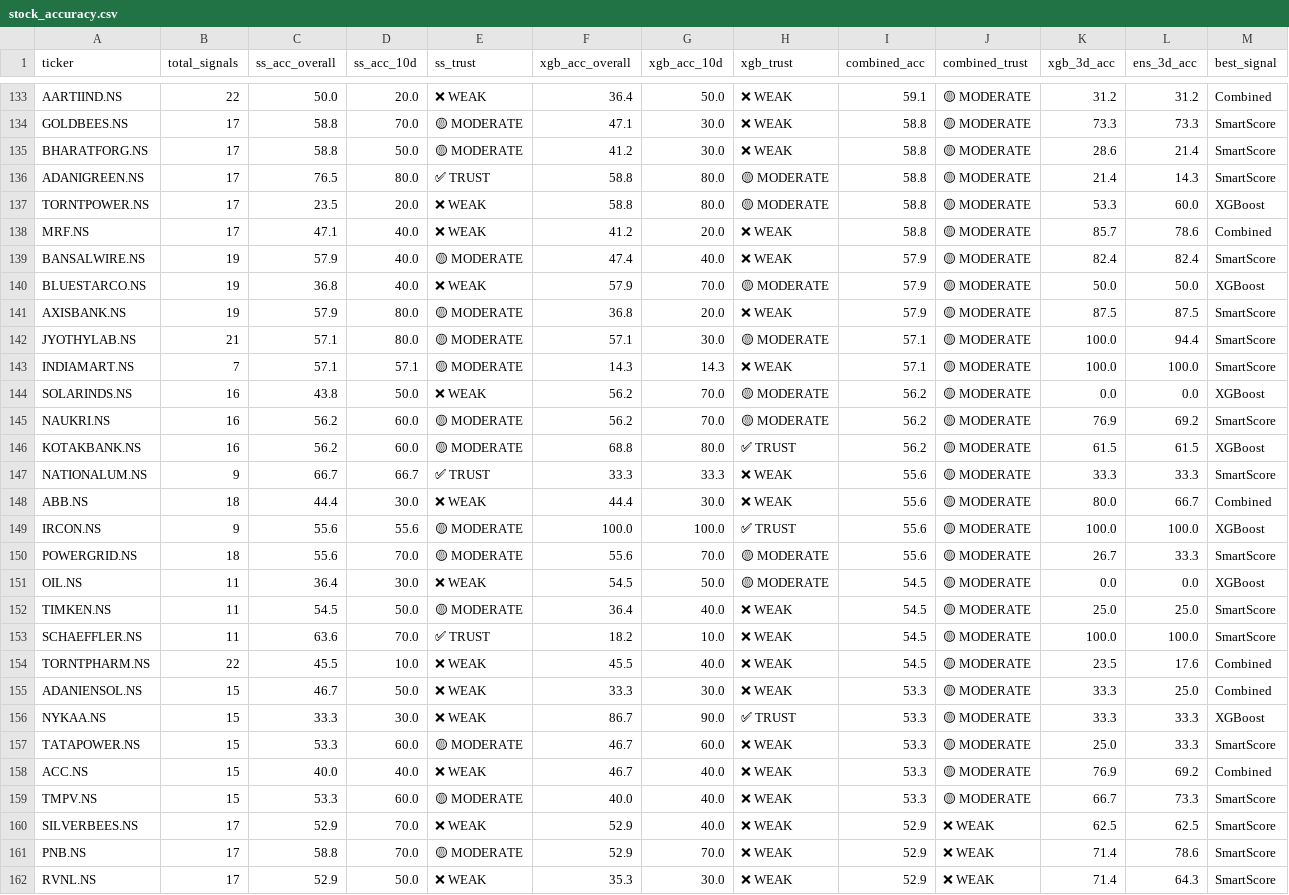
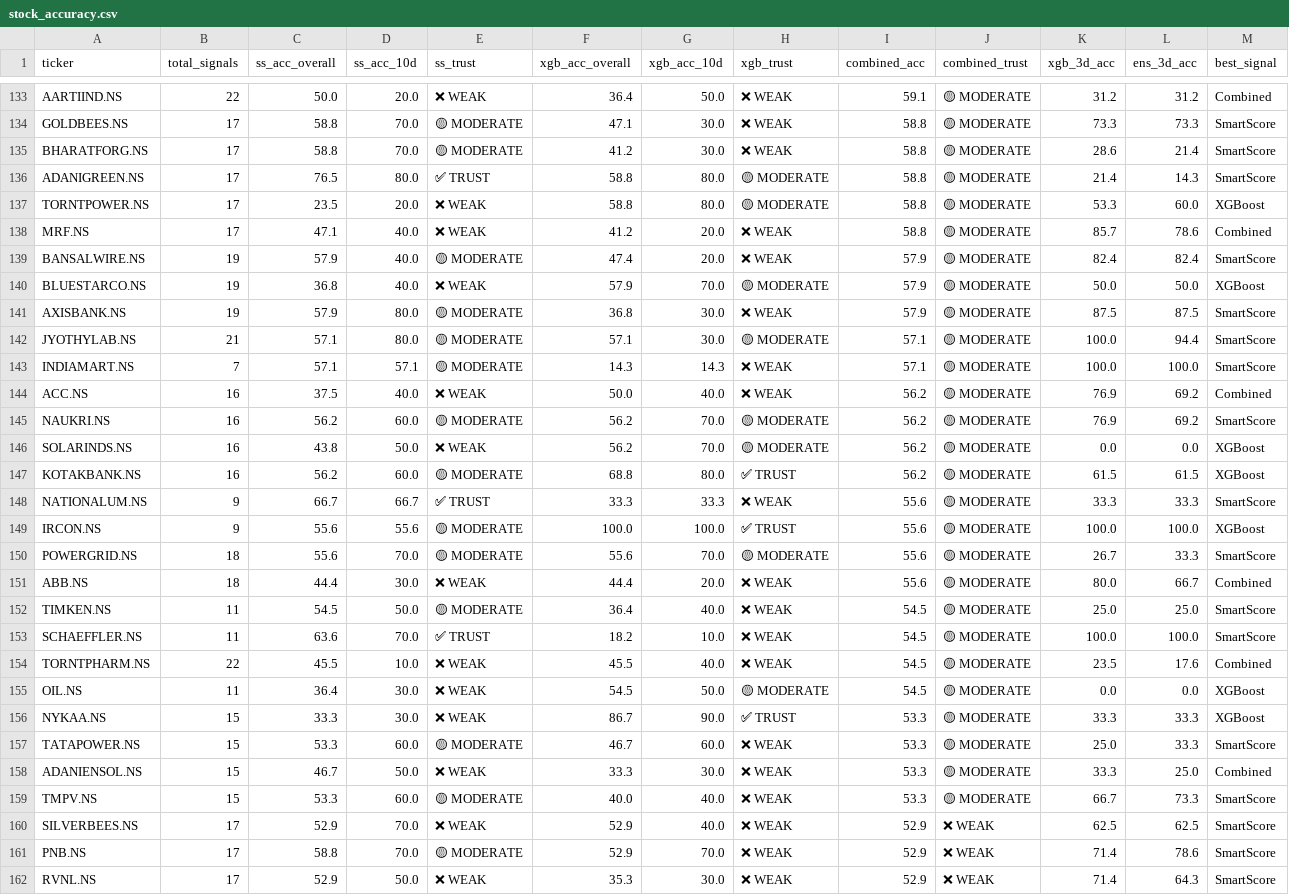
Before and after one commit to NGowthamKumar/Stock_Sentiment, a CSV file: data/stock_accuracy.csv, drawn as a sheet; only a part is shown, gaps mark what is left out; the diff covers the shown part only.

```diff
--- a/data/stock_accuracy.csv
+++ b/data/stock_accuracy.csv
@@ -134,3 +134,3 @@ AARTIIND.NS,22,50.0,20.0,❌ WEAK,36.4,50.0,❌ WEAK,59.1,🟡 MODERATE,31.2,31.
 GOLDBEES.NS,17,58.8,70.0,🟡 MODERATE,47.1,30.0,❌ WEAK,58.8,🟡 MODERATE,73.3,73.3,SmartScore
-BHARATFORG.NS,17,58.8,50.0,🟡 MODERATE,41.2,30.0,❌ WEAK,58.8,🟡 MODERATE,28.6,21.4,SmartScore
+BHARATFORG.NS,17,58.8,70.0,🟡 MODERATE,41.2,30.0,❌ WEAK,58.8,🟡 MODERATE,28.6,21.4,SmartScore
 ADANIGREEN.NS,17,76.5,80.0,✅ TRUST,58.8,80.0,🟡 MODERATE,58.8,🟡 MODERATE,21.4,14.3,SmartScore
@@ -138,15 +138,15 @@ TORNTPOWER.NS,17,23.5,20.0,❌ WEAK,58.8,80.0,🟡 MODERATE,58.8,🟡 MODERATE,5
 MRF.NS,17,47.1,40.0,❌ WEAK,41.2,20.0,❌ WEAK,58.8,🟡 MODERATE,85.7,78.6,Combined
-BANSALWIRE.NS,19,57.9,40.0,🟡 MODERATE,47.4,40.0,❌ WEAK,57.9,🟡 MODERATE,82.4,82.4,SmartScore
+BANSALWIRE.NS,19,57.9,40.0,🟡 MODERATE,47.4,20.0,❌ WEAK,57.9,🟡 MODERATE,82.4,82.4,SmartScore
 BLUESTARCO.NS,19,36.8,40.0,❌ WEAK,57.9,70.0,🟡 MODERATE,57.9,🟡 MODERATE,50.0,50.0,XGBoost
-AXISBANK.NS,19,57.9,80.0,🟡 MODERATE,36.8,20.0,❌ WEAK,57.9,🟡 MODERATE,87.5,87.5,SmartScore
+AXISBANK.NS,19,57.9,80.0,🟡 MODERATE,36.8,30.0,❌ WEAK,57.9,🟡 MODERATE,87.5,87.5,SmartScore
 JYOTHYLAB.NS,21,57.1,80.0,🟡 MODERATE,57.1,30.0,🟡 MODERATE,57.1,🟡 MODERATE,100.0,94.4,SmartScore
 INDIAMART.NS,7,57.1,57.1,🟡 MODERATE,14.3,14.3,❌ WEAK,57.1,🟡 MODERATE,100.0,100.0,SmartScore
+ACC.NS,16,37.5,40.0,❌ WEAK,50.0,40.0,❌ WEAK,56.2,🟡 MODERATE,76.9,69.2,Combined
+NAUKRI.NS,16,56.2,60.0,🟡 MODERATE,56.2,70.0,🟡 MODERATE,56.2,🟡 MODERATE,76.9,69.2,SmartScore
 SOLARINDS.NS,16,43.8,50.0,❌ WEAK,56.2,70.0,🟡 MODERATE,56.2,🟡 MODERATE,0.0,0.0,XGBoost
-NAUKRI.NS,16,56.2,60.0,🟡 MODERATE,56.2,70.0,🟡 MODERATE,56.2,🟡 MODERATE,76.9,69.2,SmartScore
 KOTAKBANK.NS,16,56.2,60.0,🟡 MODERATE,68.8,80.0,✅ TRUST,56.2,🟡 MODERATE,61.5,61.5,XGBoost
 NATIONALUM.NS,9,66.7,66.7,✅ TRUST,33.3,33.3,❌ WEAK,55.6,🟡 MODERATE,33.3,33.3,SmartScore
-ABB.NS,18,44.4,30.0,❌ WEAK,44.4,30.0,❌ WEAK,55.6,🟡 MODERATE,80.0,66.7,Combined
 IRCON.NS,9,55.6,55.6,🟡 MODERATE,100.0,100.0,✅ TRUST,55.6,🟡 MODERATE,100.0,100.0,XGBoost
 POWERGRID.NS,18,55.6,70.0,🟡 MODERATE,55.6,70.0,🟡 MODERATE,55.6,🟡 MODERATE,26.7,33.3,SmartScore
-OIL.NS,11,36.4,30.0,❌ WEAK,54.5,50.0,🟡 MODERATE,54.5,🟡 MODERATE,0.0,0.0,XGBoost
+ABB.NS,18,44.4,30.0,❌ WEAK,44.4,20.0,❌ WEAK,55.6,🟡 MODERATE,80.0,66.7,Combined
 TIMKEN.NS,11,54.5,50.0,🟡 MODERATE,36.4,40.0,❌ WEAK,54.5,🟡 MODERATE,25.0,25.0,SmartScore
@@ -154,6 +154,6 @@ SCHAEFFLER.NS,11,63.6,70.0,✅ TRUST,18.2,10.0,❌ WEAK,54.5,🟡 MODERATE,100.0
 TORNTPHARM.NS,22,45.5,10.0,❌ WEAK,45.5,40.0,❌ WEAK,54.5,🟡 MODERATE,23.5,17.6,Combined
-ADANIENSOL.NS,15,46.7,50.0,❌ WEAK,33.3,30.0,❌ WEAK,53.3,🟡 MODERATE,33.3,25.0,Combined
+OIL.NS,11,36.4,30.0,❌ WEAK,54.5,50.0,🟡 MODERATE,54.5,🟡 MODERATE,0.0,0.0,XGBoost
 NYKAA.NS,15,33.3,30.0,❌ WEAK,86.7,90.0,✅ TRUST,53.3,🟡 MODERATE,33.3,33.3,XGBoost
 TATAPOWER.NS,15,53.3,60.0,🟡 MODERATE,46.7,60.0,❌ WEAK,53.3,🟡 MODERATE,25.0,33.3,SmartScore
-ACC.NS,15,40.0,40.0,❌ WEAK,46.7,40.0,❌ WEAK,53.3,🟡 MODERATE,76.9,69.2,Combined
+ADANIENSOL.NS,15,46.7,50.0,❌ WEAK,33.3,30.0,❌ WEAK,53.3,🟡 MODERATE,33.3,25.0,Combined
 TMPV.NS,15,53.3,60.0,🟡 MODERATE,40.0,40.0,❌ WEAK,53.3,🟡 MODERATE,66.7,73.3,SmartScore
```
Also changed, not shown: 4 added rows, 4 removed rows, 5 moved rows and 19 edited cells elsewhere in this file, data/predictions_nextday.csv, data/stock_streaks.csv, 6 other files.
